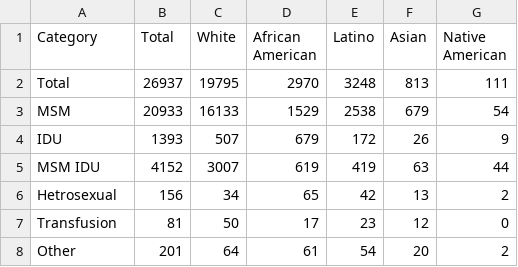
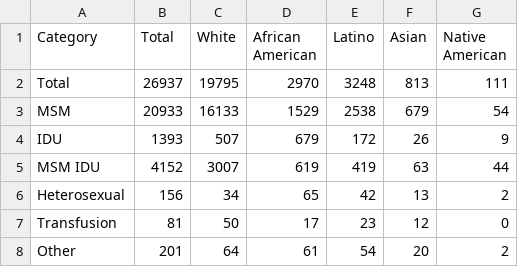
Before and after one commit to nickdotreid/SF-HIV-Charts, a CSV file: static/data/2010PopCumulative-Male.csv, drawn as a sheet.

Commit message:
fixed spelling of Heterosexual

```diff
--- a/static/data/2010PopCumulative-Male.csv
+++ b/static/data/2010PopCumulative-Male.csv
@@ -5,3 +5,3 @@ IDU,1393,507,679,172,26,9
 MSM IDU,4152,3007,619,419,63,44
-Hetrosexual,156,34,65,42,13,2
+Heterosexual,156,34,65,42,13,2
 Transfusion,81,50,17,23,12,0
```
